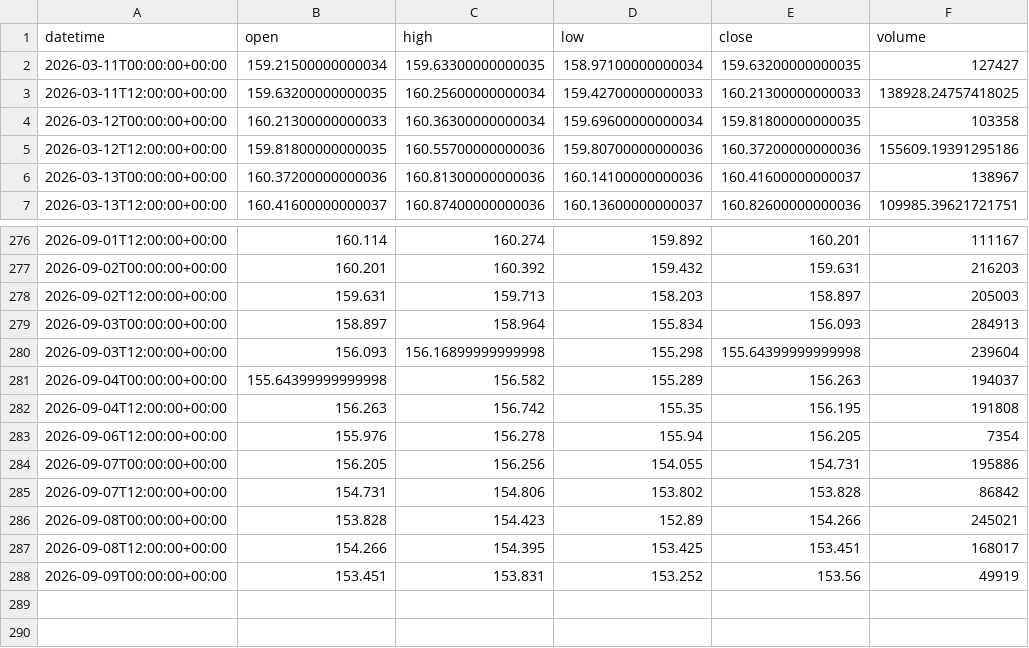
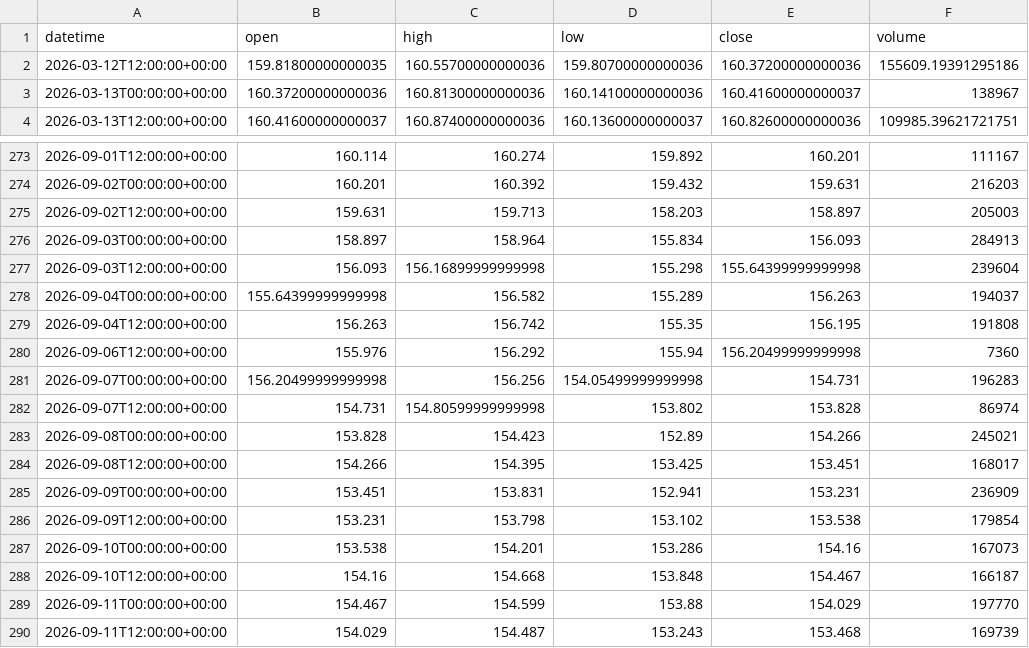
Before and after one commit to getdata-finance/usdjpy-12h-ohlcv-forex-historical-data, a CSV file: USDJPY_12h.csv, drawn as a sheet; only a part is shown, gaps mark what is left out.

Commit message:
Update USDJPY 12h OHLCV sample

```diff
--- a/USDJPY_12h.csv
+++ b/USDJPY_12h.csv
@@ -1,5 +1,2 @@
 datetime,open,high,low,close,volume
-2026-03-11T00:00:00+00:00,159.21500000000034,159.63300000000035,158.97100000000034,159.63200000000035,127427
-2026-03-11T12:00:00+00:00,159.63200000000035,160.25600000000034,159.42700000000033,160.21300000000033,138928.24757418025
-2026-03-12T00:00:00+00:00,160.21300000000033,160.36300000000034,159.69600000000034,159.81800000000035,103358
 2026-03-12T12:00:00+00:00,159.81800000000035,160.55700000000036,159.80700000000036,160.37200000000036,155609.19391295186
@@ -282,7 +279,12 @@ datetime,open,high,low,close,volume
 2026-09-04T12:00:00+00:00,156.263,156.742,155.35,156.195,191808
-2026-09-06T12:00:00+00:00,155.976,156.278,155.94,156.205,7354
-2026-09-07T00:00:00+00:00,156.205,156.256,154.055,154.731,195886
-2026-09-07T12:00:00+00:00,154.731,154.806,153.802,153.828,86842
+2026-09-06T12:00:00+00:00,155.976,156.292,155.94,156.20499999999998,7360
+2026-09-07T00:00:00+00:00,156.20499999999998,156.256,154.05499999999998,154.731,196283
+2026-09-07T12:00:00+00:00,154.731,154.80599999999998,153.802,153.828,86974
 2026-09-08T00:00:00+00:00,153.828,154.423,152.89,154.266,245021
 2026-09-08T12:00:00+00:00,154.266,154.395,153.425,153.451,168017
-2026-09-09T00:00:00+00:00,153.451,153.831,153.252,153.56,49919
+2026-09-09T00:00:00+00:00,153.451,153.831,152.941,153.231,236909
+2026-09-09T12:00:00+00:00,153.231,153.798,153.102,153.538,179854
+2026-09-10T00:00:00+00:00,153.538,154.201,153.286,154.16,167073
+2026-09-10T12:00:00+00:00,154.16,154.668,153.848,154.467,166187
+2026-09-11T00:00:00+00:00,154.467,154.599,153.88,154.029,197770
+2026-09-11T12:00:00+00:00,154.029,154.487,153.243,153.468,169739
```
Also changed, not shown: 1 other file.
